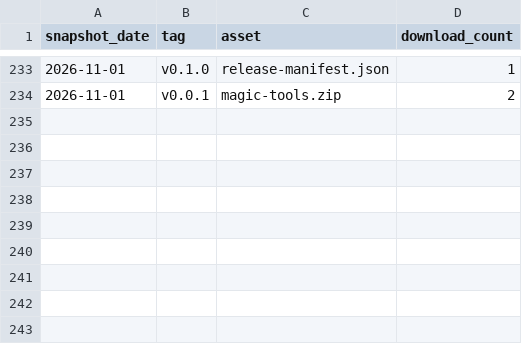
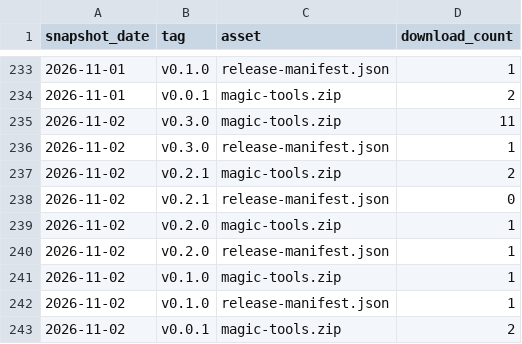
Before and after one commit to slantis/magic-tools, a CSV file: release_downloads.csv, drawn as a sheet; only a part is shown, gaps mark what is left out; the diff names each change by its address in the sheet, - before the commit and + after, or states it on an @@ line.

```diff
--- a/release_downloads.csv
+++ b/release_downloads.csv
+row 235: 2026-11-02 | v0.3.0 | magic-tools.zip | 11
+row 236: 2026-11-02 | v0.3.0 | release-manifest.json | 1
+row 237: 2026-11-02 | v0.2.1 | magic-tools.zip | 2
+row 238: 2026-11-02 | v0.2.1 | release-manifest.json | 0
+row 239: 2026-11-02 | v0.2.0 | magic-tools.zip | 1
+row 240: 2026-11-02 | v0.2.0 | release-manifest.json | 1
+row 241: 2026-11-02 | v0.1.0 | magic-tools.zip | 1
+row 242: 2026-11-02 | v0.1.0 | release-manifest.json | 1
+row 243: 2026-11-02 | v0.0.1 | magic-tools.zip | 2
```
Also changed, not shown: clones.csv, paths.csv, 3 other files.
